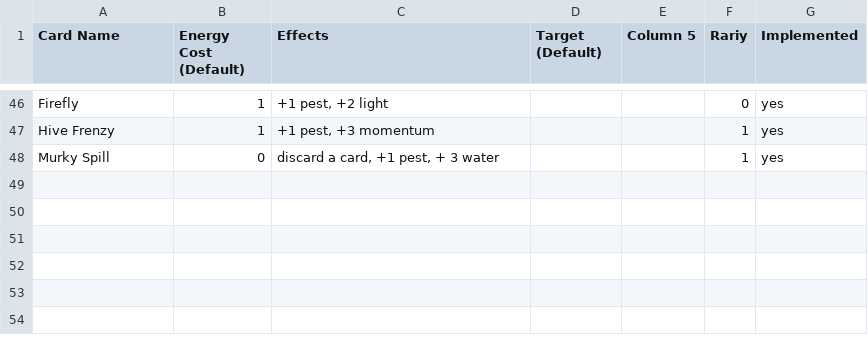
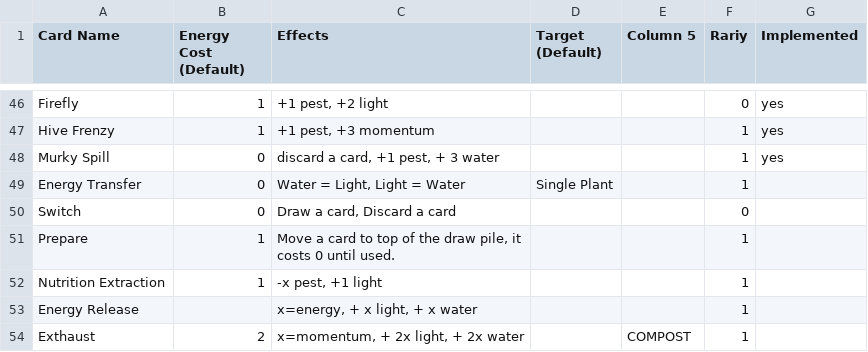
Before and after one commit to cyanglaz/garden, a CSV file: csv/cards.csv, drawn as a sheet; only a part is shown, gaps mark what is left out; the diff names each change by its address in the sheet, - before the commit and + after, or states it on an @@ line.

```diff
--- a/csv/cards.csv
+++ b/csv/cards.csv
+row 49: Energy Transfer | 0 | Water = Light, Light = Water | Single Plant |  | 1
+row 50: Switch | 0 | Draw a card, Discard a card |  |  | 0
+row 51: Prepare | 1 | Move a card to top of the draw pile, it costs 0 until used. |  |  | 1
+row 52: Nutrition Extraction | 1 | -x pest, +1 light |  |  | 1
+row 53: Energy Release |  | x=energy, + x light, + x water |  |  | 1
+row 54: Exthaust | 2 | x=momentum, + 2x light, + 2x water |  | COMPOST | 1
```
Also changed, not shown: csv/trinkets.csv, 1 other file.
